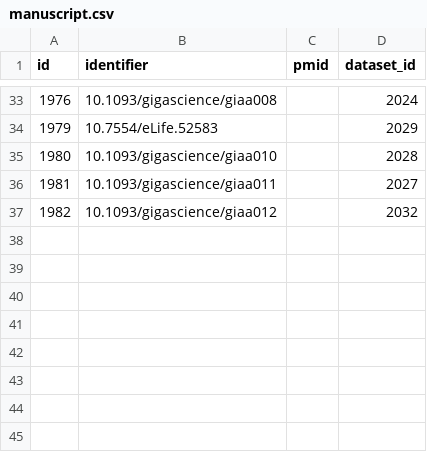
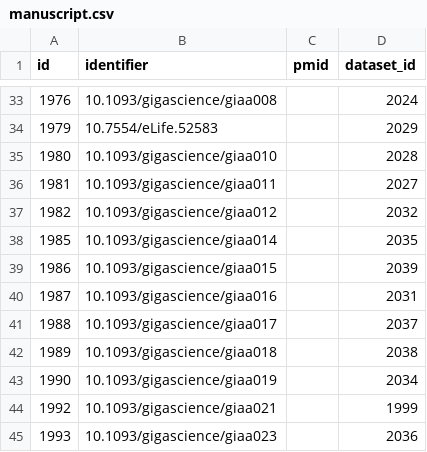
Before and after one commit to pli888/gigadb-website, a CSV file: data/prod_like/manuscript.csv, drawn as a sheet; only a part is shown, gaps mark what is left out; the diff names each change by its address in the sheet, - before the commit and + after, or states it on an @@ line.

```diff
--- a/data/prod_like/manuscript.csv
+++ b/data/prod_like/manuscript.csv
+row 38: 1985 | 10.1093/gigascience/giaa014 |  | 2035
+row 39: 1986 | 10.1093/gigascience/giaa015 |  | 2039
+row 40: 1987 | 10.1093/gigascience/giaa016 |  | 2031
+row 41: 1988 | 10.1093/gigascience/giaa017 |  | 2037
+row 42: 1989 | 10.1093/gigascience/giaa018 |  | 2038
+row 43: 1990 | 10.1093/gigascience/giaa019 |  | 2034
+row 44: 1992 | 10.1093/gigascience/giaa021 |  | 1999
+row 45: 1993 | 10.1093/gigascience/giaa023 |  | 2036
```
Also changed, not shown: data/prod_like/curation_log.csv, data/prod_like/file_attributes.csv, 12 other files.
